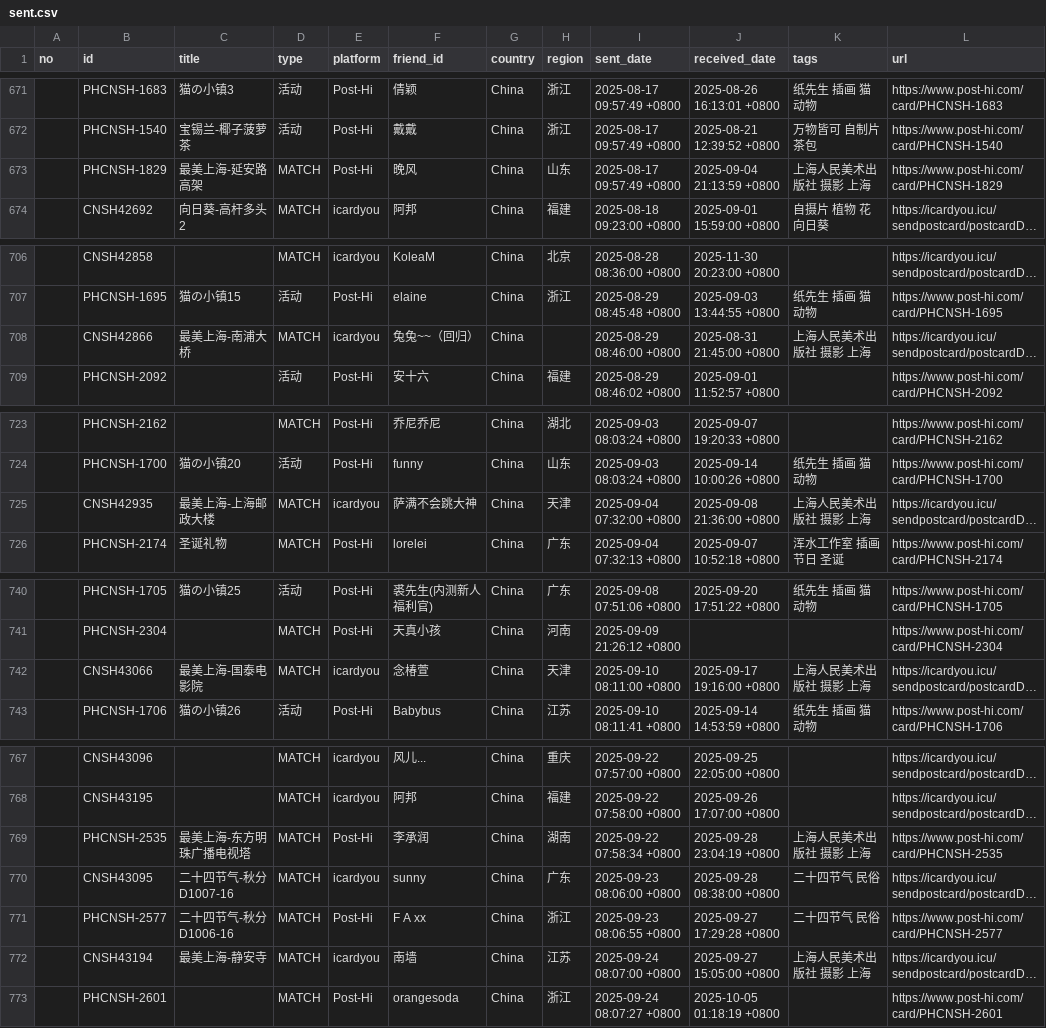
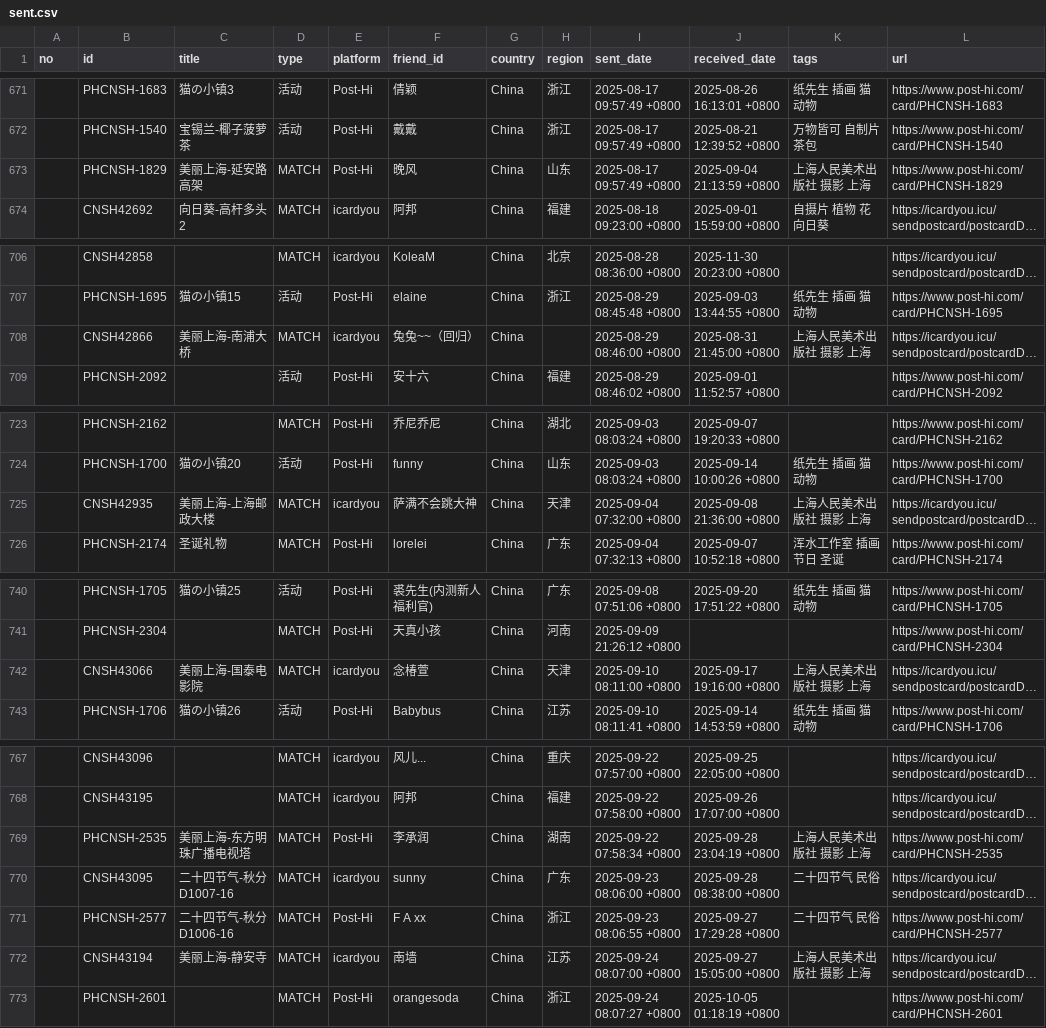
Before and after one commit to JiYouMCC/postcards, a CSV file: _data/sent.csv, drawn as a sheet; only a part is shown, gaps mark what is left out; long unchanged cells end in …; the diff covers the shown part only; the diff names each change by its address in the sheet, - before the commit and + after, or states it on an @@ line.

Commit message:
update card

```diff
--- a/_data/sent.csv
+++ b/_data/sent.csv
-C673 (title): 最美上海-延安路高架
+C673 (title): 美丽上海-延安路高架
-C708 (title): 最美上海-南浦大桥
+C708 (title): 美丽上海-南浦大桥
-C725 (title): 最美上海-上海邮政大楼
+C725 (title): 美丽上海-上海邮政大楼
-C742 (title): 最美上海-国泰电影院
+C742 (title): 美丽上海-国泰电影院
-C769 (title): 最美上海-东方明珠广播电视塔
+C769 (title): 美丽上海-东方明珠广播电视塔
-C772 (title): 最美上海-静安寺
+C772 (title): 美丽上海-静安寺
```
Also changed, not shown: 6 edited cells elsewhere in this file.
